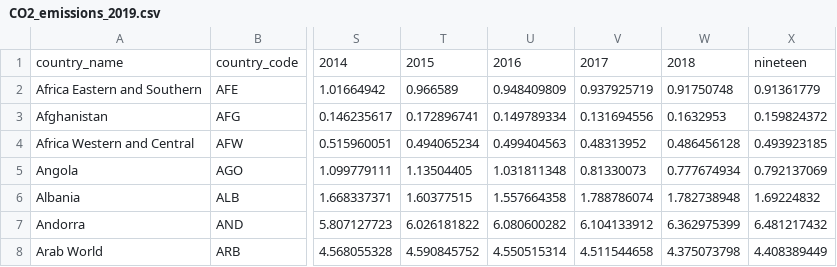
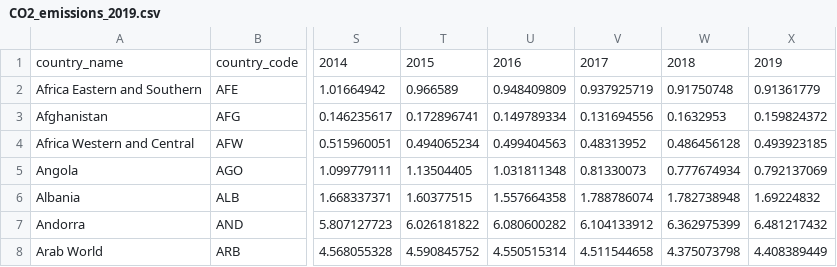
Before and after one commit to MusthafaAltaf/fit3179-assignment2, a CSV file: data/CO2_emissions_2019.csv, drawn as a sheet; only a part is shown, gaps mark what is left out; the diff names each change by its address in the sheet, - before the commit and + after, or states it on an @@ line.

```diff
--- a/data/CO2_emissions_2019.csv
+++ b/data/CO2_emissions_2019.csv
-X1: nineteen
+X1: 2019
```
Also changed, not shown: data/world_co2_emission_excel.csv, 11 other files.
